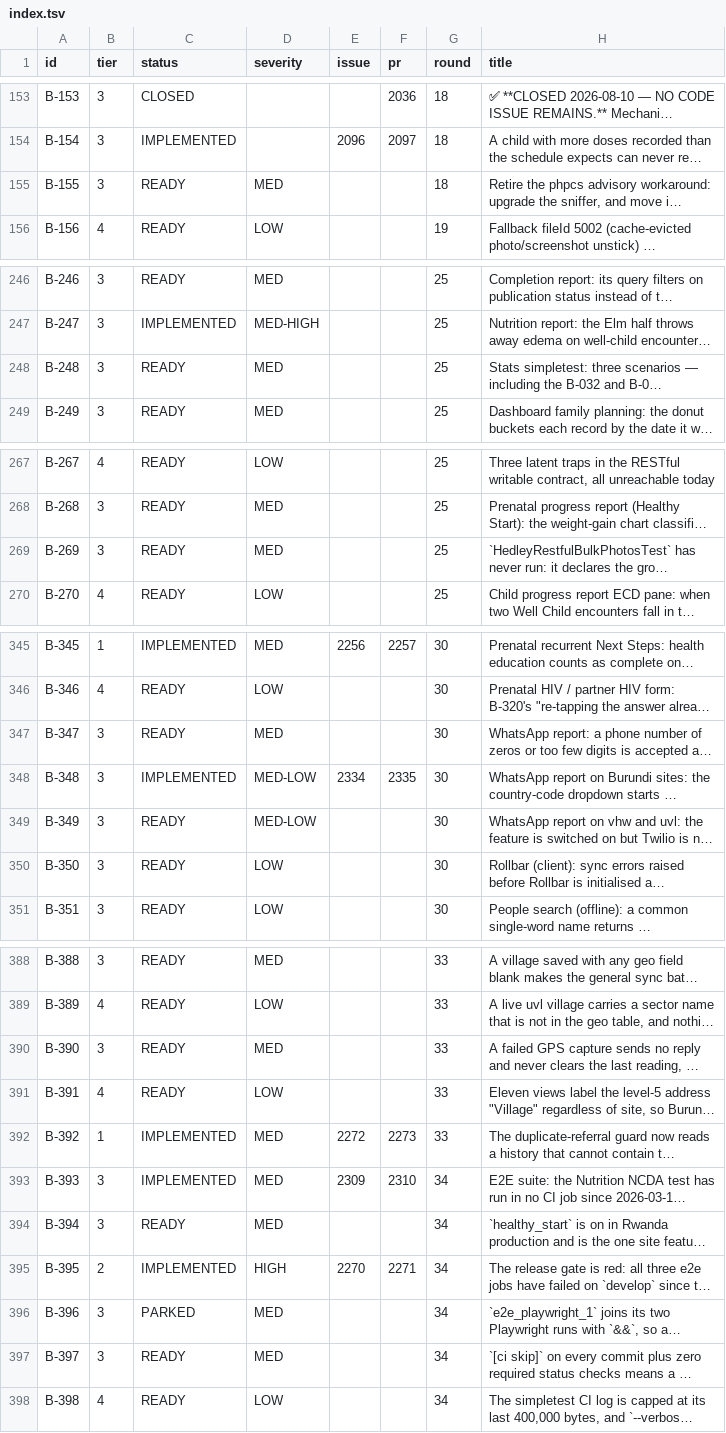
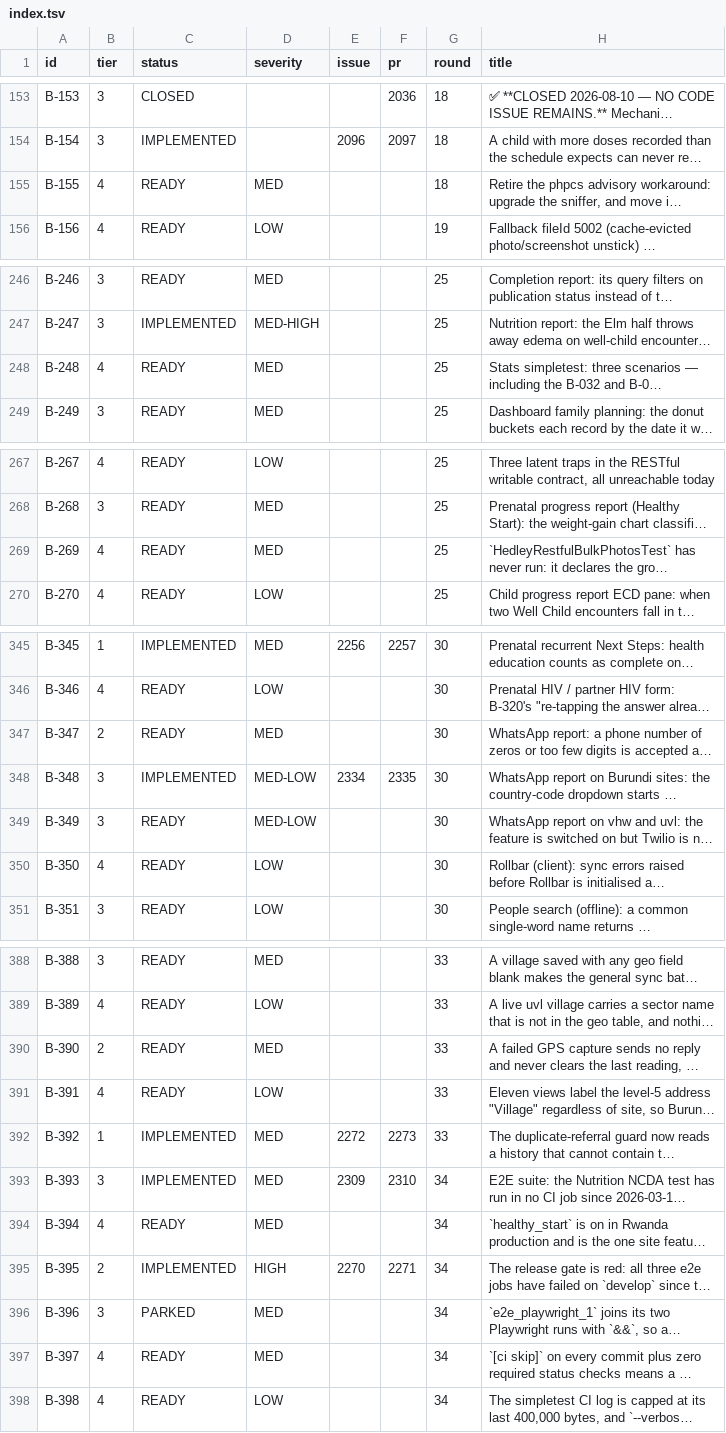
Before and after one commit to TIP-Global-Health/eheza-app, a TSV file: .claude/backlog/index.tsv, drawn as a sheet; only a part is shown, gaps mark what is left out; long unchanged cells end in …; the diff covers the shown part only; the diff names each change by its address in the sheet, - before the commit and + after, or states it on an @@ line.

```diff
--- a/.claude/backlog/index.tsv
+++ b/.claude/backlog/index.tsv
-B155 (tier): 3
+B155 (tier): 4
-B248 (tier): 3
+B248 (tier): 4
-B269 (tier): 3
+B269 (tier): 4
-B347 (tier): 3
+B347 (tier): 2
-B350 (tier): 3
+B350 (tier): 4
-B390 (tier): 3
+B390 (tier): 2
-B394 (tier): 3
+B394 (tier): 4
-B397 (tier): 3
+B397 (tier): 4
```
Also changed, not shown: 2 edited cells elsewhere in this file, 10 other files.
